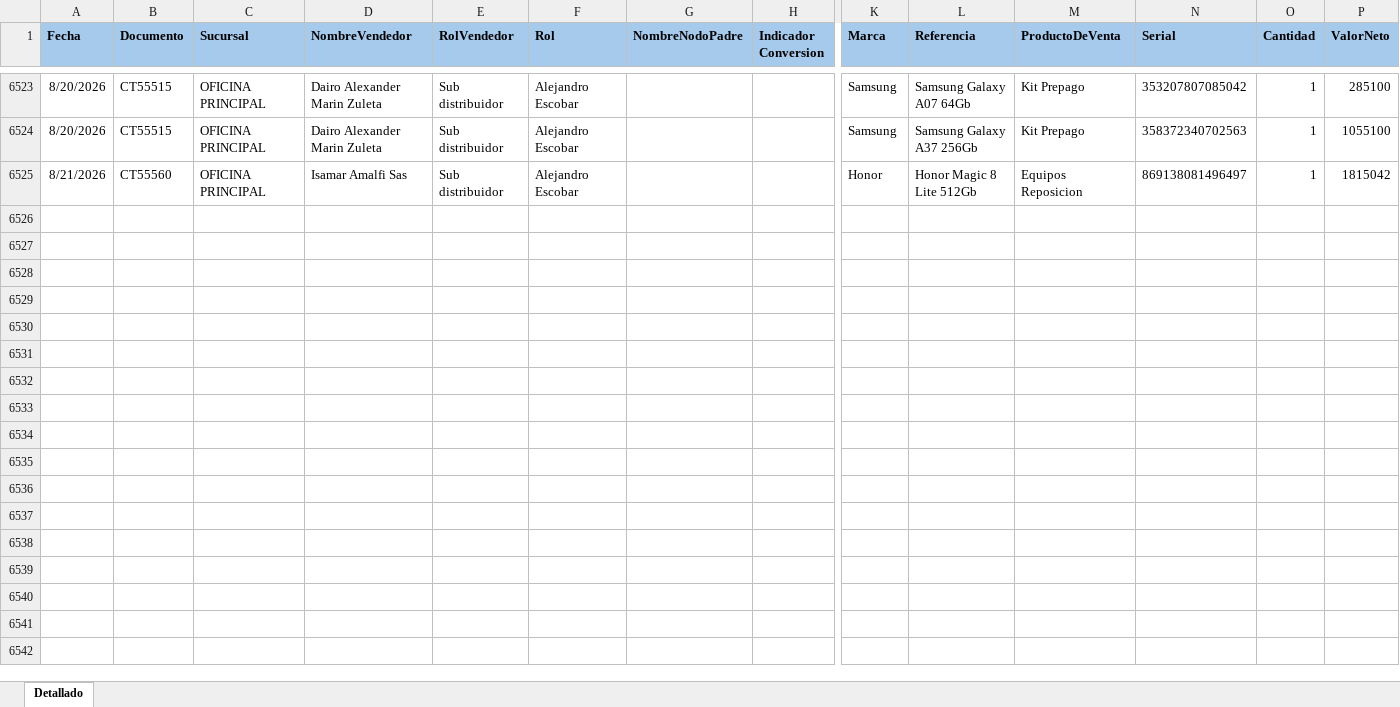
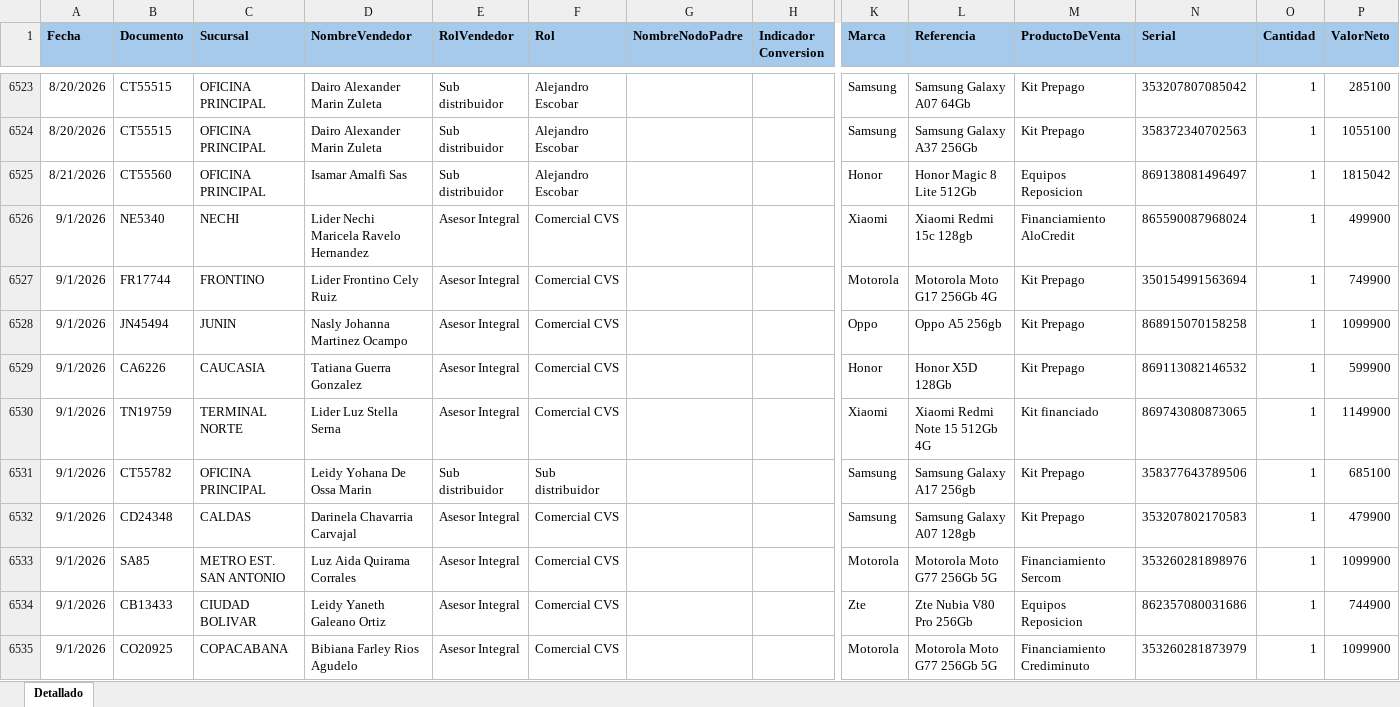
Before and after one commit to Paolam1903/EQUIPOS, an Excel workbook: ventas.xlsx, sheet Detallado, drawn as a sheet; only a part is shown, gaps mark what is left out; values as stored, in another font and other column widths than the file's, no borders; conditional formats not drawn; rows hold the shown columns only; the diff covers the shown part only; the diff names each change by its address in the sheet, - before the commit and + after, or states it on an @@ line.

```diff
--- a/ventas.xlsx (sheet Detallado)
+++ b/ventas.xlsx (sheet Detallado)
+row 6526: 9/1/2026 | NE5340 | NECHI | Lider Nechi Maricela Ravelo Hernandez | Asesor Integral | Comercial CVS |  |  | Xiaomi | Xiaomi Redmi 15c 128gb | Financiamiento AloCredit | 865590087968024 | 1 | 499900
+row 6527: 9/1/2026 | FR17744 | FRONTINO | Lider Frontino Cely Ruiz | Asesor Integral | Comercial CVS |  |  | Motorola | Motorola Moto G17 256Gb 4G | Kit Prepago | 350154991563694 | 1 | 749900
+row 6528: 9/1/2026 | JN45494 | JUNIN | Nasly Johanna Martinez Ocampo | Asesor Integral | Comercial CVS |  |  | Oppo | Oppo A5 256gb | Kit Prepago | 868915070158258 | 1 | 1099900
+row 6529: 9/1/2026 | CA6226 | CAUCASIA | Tatiana Guerra Gonzalez | Asesor Integral | Comercial CVS |  |  | Honor | Honor X5D 128Gb | Kit Prepago | 869113082146532 | 1 | 599900
+row 6530: 9/1/2026 | TN19759 | TERMINAL NORTE | Lider Luz Stella Serna | Asesor Integral | Comercial CVS |  |  | Xiaomi | Xiaomi Redmi Note 15 512Gb 4G | Kit financiado | 869743080873065 | 1 | 1149900
+row 6531: 9/1/2026 | CT55782 | OFICINA PRINCIPAL | Leidy Yohana De Ossa Marin | Sub distribuidor | Sub distribuidor |  |  | Samsung | Samsung Galaxy A17 256gb | Kit Prepago | 358377643789506 | 1 | 685100
+row 6532: 9/1/2026 | CD24348 | CALDAS | Darinela Chavarria Carvajal | Asesor Integral | Comercial CVS |  |  | Samsung | Samsung Galaxy A07 128gb | Kit Prepago | 353207802170583 | 1 | 479900
+row 6533: 9/1/2026 | SA85 | METRO EST. SAN ANTONIO | Luz Aida Quirama Corrales | Asesor Integral | Comercial CVS |  |  | Motorola | Motorola Moto G77 256Gb 5G | Financiamiento Sercom | 353260281898976 | 1 | 1099900
+row 6534: 9/1/2026 | CB13433 | CIUDAD BOLIVAR | Leidy Yaneth Galeano Ortiz | Asesor Integral | Comercial CVS |  |  | Zte | Zte Nubia V80 Pro 256Gb | Equipos Reposicion | 862357080031686 | 1 | 744900
+row 6535: 9/1/2026 | CO20925 | COPACABANA | Bibiana Farley Rios Agudelo | Asesor Integral | Comercial CVS |  |  | Motorola | Motorola Moto G77 256Gb 5G | Financiamiento Crediminuto | 353260281873979 | 1 | 1099900
```
Also changed, not shown: 56 added rows elsewhere in this sheet, 1 other file.
